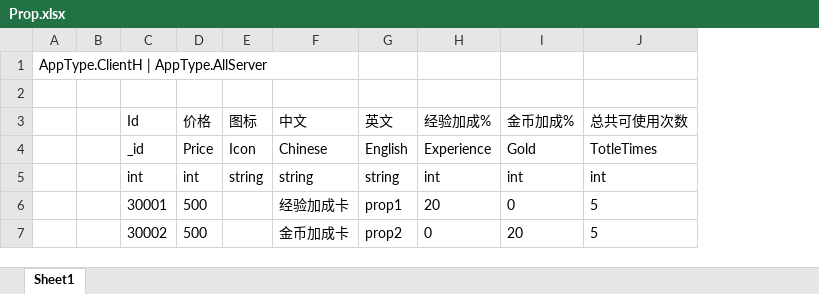
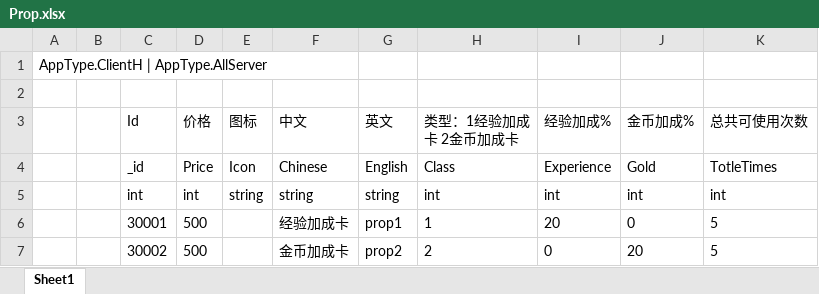
Before and after one commit to naivetang/ET_Tank, an Excel workbook: Excel/Prop.xlsx, sheet Sheet1, drawn as a sheet; values as stored, in another font and other column widths than the file's, no borders; the diff names each change by its address in the sheet, - before the commit and + after, or states it on an @@ line.

```diff
--- a/Excel/Prop.xlsx (sheet Sheet1)
+++ b/Excel/Prop.xlsx (sheet Sheet1)
+column H (类型：1经验加成卡 2金币加成卡), rows 4-7: Class | int | 1 | 2
```
Also changed, not shown: Excel/Message.xlsx, Excel/TankCfg.xlsx, 36 other files.
